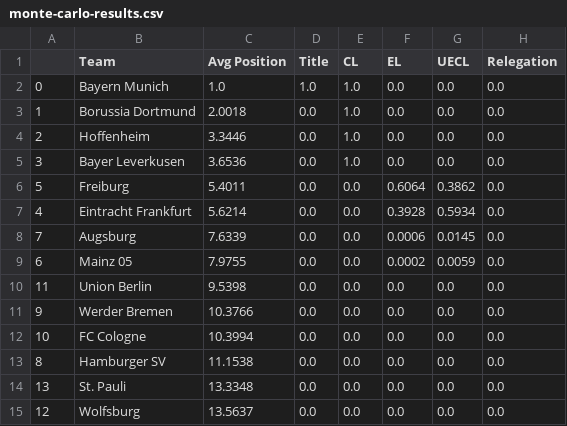
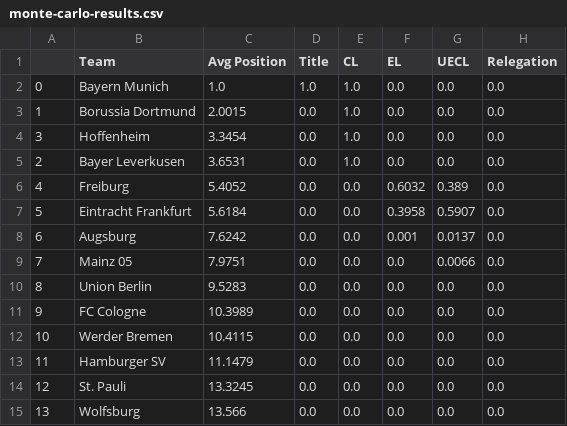
Before and after one commit to matecsapo/Football-Honk, a CSV file: source/honk/projections/GER-Bundesliga/GER-Bundesliga_monte-carlo-simulation/monte-carlo-results.csv, drawn as a sheet.

```diff
--- a/source/honk/projections/GER-Bundesliga/GER-Bundesliga_monte-carlo-simulation/monte-carlo-results.csv
+++ b/source/honk/projections/GER-Bundesliga/GER-Bundesliga_monte-carlo-simulation/monte-carlo-results.csv
@@ -2,14 +2,14 @@
 0,Bayern Munich,1.0,1.0,1.0,0.0,0.0,0.0
-1,Borussia Dortmund,2.0018,0.0,1.0,0.0,0.0,0.0
-2,Hoffenheim,3.3446,0.0,1.0,0.0,0.0,0.0
-3,Bayer Leverkusen,3.6536,0.0,1.0,0.0,0.0,0.0
-5,Freiburg,5.4011,0.0,0.0,0.6064,0.3862,0.0
-4,Eintracht Frankfurt,5.6214,0.0,0.0,0.3928,0.5934,0.0
-7,Augsburg,7.6339,0.0,0.0,0.0006,0.0145,0.0
-6,Mainz 05,7.9755,0.0,0.0,0.0002,0.0059,0.0
-11,Union Berlin,9.5398,0.0,0.0,0.0,0.0,0.0
-9,Werder Bremen,10.3766,0.0,0.0,0.0,0.0,0.0
-10,FC Cologne,10.3994,0.0,0.0,0.0,0.0,0.0
-8,Hamburger SV,11.1538,0.0,0.0,0.0,0.0,0.0
-13,St. Pauli,13.3348,0.0,0.0,0.0,0.0,0.0
-12,Wolfsburg,13.5637,0.0,0.0,0.0,0.0,0.0
+1,Borussia Dortmund,2.0015,0.0,1.0,0.0,0.0,0.0
+3,Hoffenheim,3.3454,0.0,1.0,0.0,0.0,0.0
+2,Bayer Leverkusen,3.6531,0.0,1.0,0.0,0.0,0.0
+4,Freiburg,5.4052,0.0,0.0,0.6032,0.389,0.0
+5,Eintracht Frankfurt,5.6184,0.0,0.0,0.3958,0.5907,0.0
+6,Augsburg,7.6242,0.0,0.0,0.001,0.0137,0.0
+7,Mainz 05,7.9751,0.0,0.0,0.0,0.0066,0.0
+8,Union Berlin,9.5283,0.0,0.0,0.0,0.0,0.0
+9,FC Cologne,10.3989,0.0,0.0,0.0,0.0,0.0
+10,Werder Bremen,10.4115,0.0,0.0,0.0,0.0,0.0
+11,Hamburger SV,11.1479,0.0,0.0,0.0,0.0,0.0
+12,St. Pauli,13.3245,0.0,0.0,0.0,0.0,0.0
+13,Wolfsburg,13.566,0.0,0.0,0.0,0.0,0.0
```
Also changed, not shown: source/honk/projections/ENG-Premier League/ENG-Premier League_game_predictions.csv, source/honk/projections/FRA-Ligue 1/FRA-Ligue 1_expectation/expected_results.csv, 18 other files.
